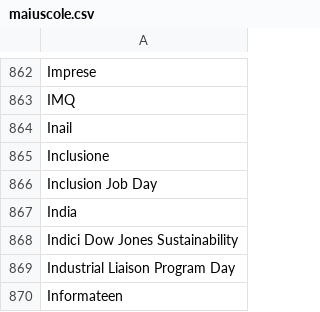
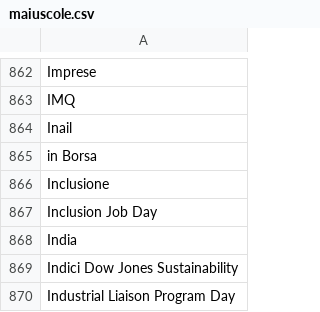
Before and after one commit to fabiusai/WhatsappCopy, a CSV file: maiuscole.csv, drawn as a sheet; only a part is shown, gaps mark what is left out; the shorter side is filled out with more unchanged rows.

Commit message:
Update maiuscole.csv

```diff
--- a/maiuscole.csv
+++ b/maiuscole.csv
@@ -864,2 +864,3 @@ IMQ
 Inail
+in Borsa
 Inclusione
```
